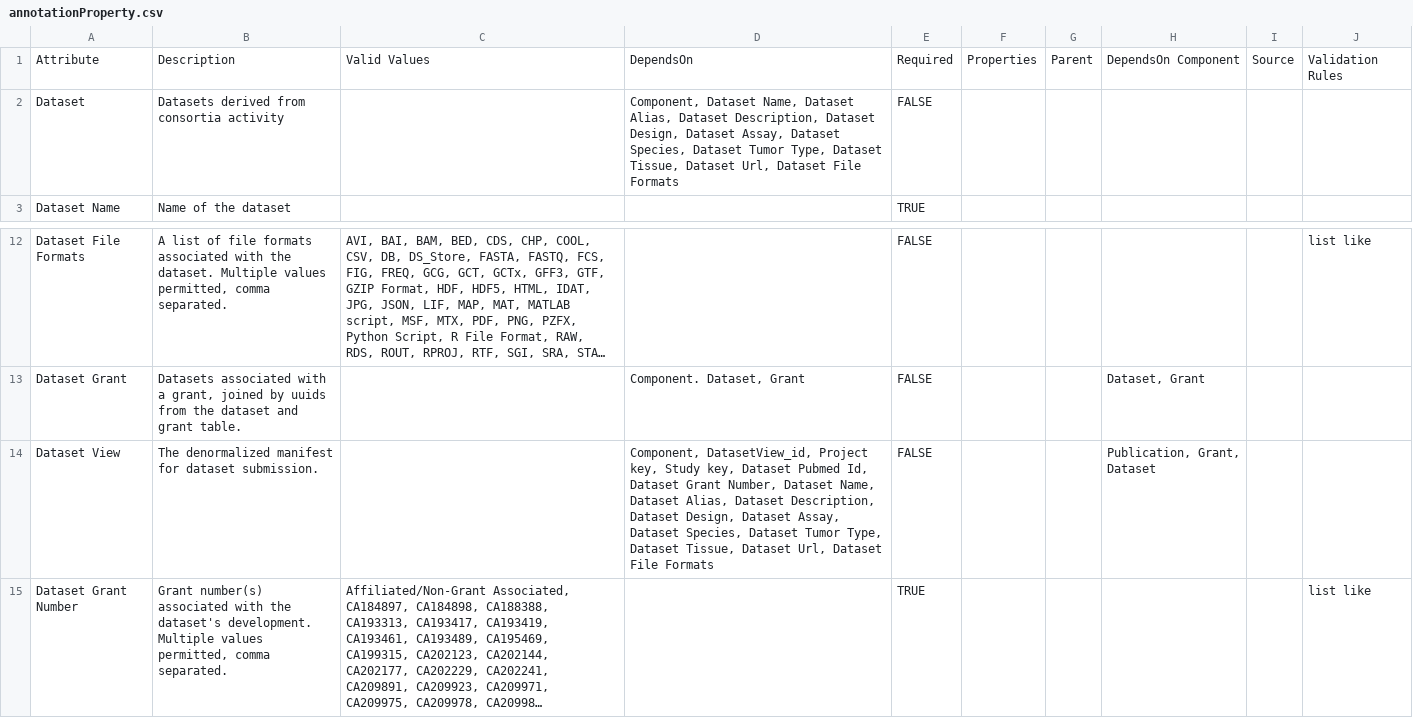
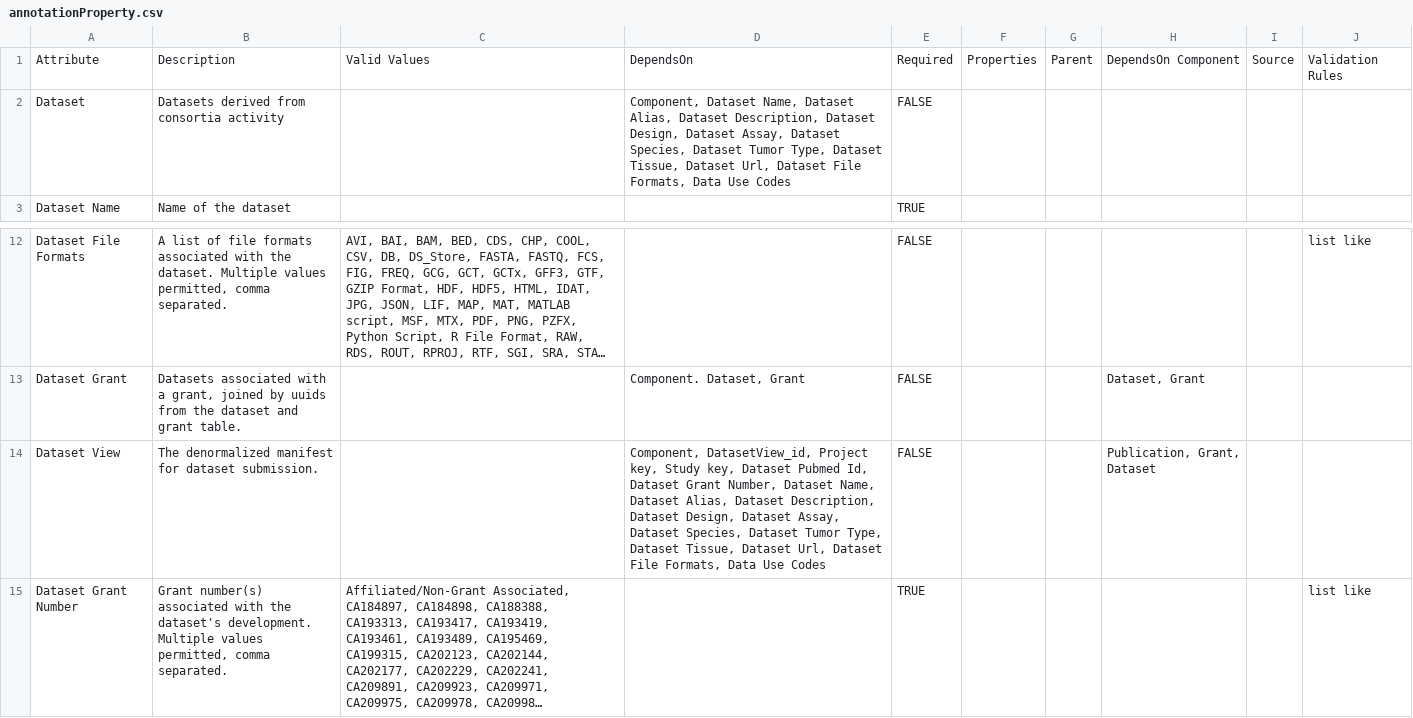
Before and after one commit to mc2-center/data-models, a CSV file: modules/dataset/annotationProperty.csv, drawn as a sheet; only a part is shown, gaps mark what is left out; long unchanged cells end in …; the diff names each change by its address in the sheet, - before the commit and + after, or states it on an @@ line.

Commit message:
Add DUO attribute to dataset and datasetview

```diff
--- a/modules/dataset/annotationProperty.csv
+++ b/modules/dataset/annotationProperty.csv
-D2: …Dataset File Formats
+D2: …Dataset File Formats, Data Use Codes
-D14: …Dataset File Formats
+D14: …Dataset File Formats, Data Use Codes
```
